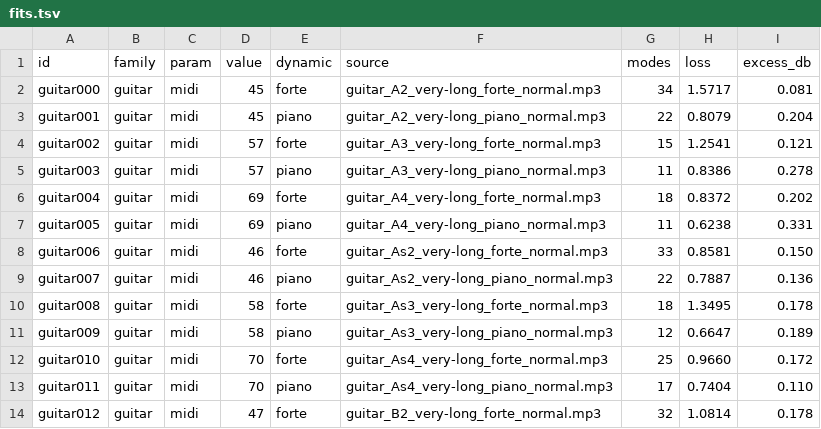
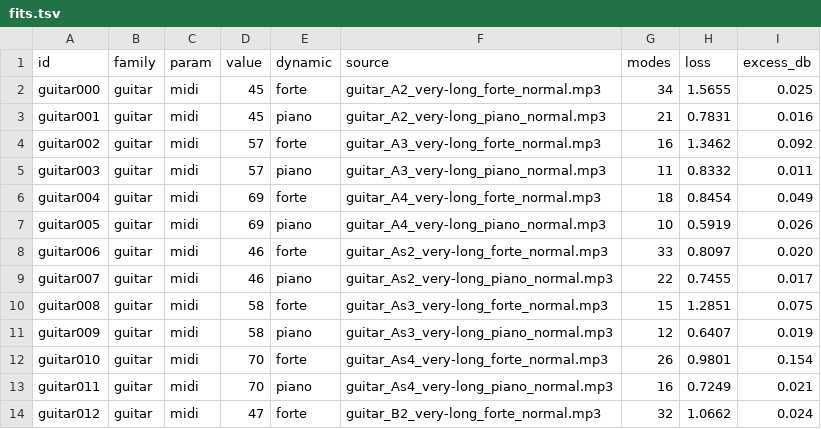
Before and after one commit to ErnestG4/Kyklophoria, a TSV file: out/fit/guitar/fits.tsv, drawn as a sheet; only a part is shown; the diff covers the shown part only.

Commit message:
Nothing that dies inside 5 ms is a mode
With the attack ramp in the model, the EP's hardest strikes collapsed: the
optimiser built the hammer's click out of one overdamped sine — 14.5 kHz,
zeta 1.9, amplitude four million times the loudest partial — and the -60 dB
amplitude threshold, judged at t=0, then threw every real partial away
under it (e5: 13 modes -> 1; a#2: 33 -> 3). The decay is clamped in the
fit at a T60 of 5 ms — faster is exciter, not mode — and audibility is
judged 10 ms in, where a fast mode's amplitude means what is heard. a#2 is
back to 29 modes at 600 steps. fitset --first-id, for a set fitted in parts.

The guitar's pass with the ramp, fitted before the clamp, stands: two
records carry one sub-5 ms mode each at a fifth and a tenth of the loudest,
which is a thump and does no harm.

```diff
--- a/out/fit/guitar/fits.tsv
+++ b/out/fit/guitar/fits.tsv
@@ -1,14 +1,14 @@
 id	family	param	value	dynamic	source	modes	loss	excess_db
-guitar000	guitar	midi	45	forte	guitar_A2_very-long_forte_normal.mp3	34	1.5717	0.081
-guitar001	guitar	midi	45	piano	guitar_A2_very-long_piano_normal.mp3	22	0.8079	0.204
-guitar002	guitar	midi	57	forte	guitar_A3_very-long_forte_normal.mp3	15	1.2541	0.121
-guitar003	guitar	midi	57	piano	guitar_A3_very-long_piano_normal.mp3	11	0.8386	0.278
-guitar004	guitar	midi	69	forte	guitar_A4_very-long_forte_normal.mp3	18	0.8372	0.202
-guitar005	guitar	midi	69	piano	guitar_A4_very-long_piano_normal.mp3	11	0.6238	0.331
-guitar006	guitar	midi	46	forte	guitar_As2_very-long_forte_normal.mp3	33	0.8581	0.150
-guitar007	guitar	midi	46	piano	guitar_As2_very-long_piano_normal.mp3	22	0.7887	0.136
-guitar008	guitar	midi	58	forte	guitar_As3_very-long_forte_normal.mp3	18	1.3495	0.178
-guitar009	guitar	midi	58	piano	guitar_As3_very-long_piano_normal.mp3	12	0.6647	0.189
-guitar010	guitar	midi	70	forte	guitar_As4_very-long_forte_normal.mp3	25	0.9660	0.172
-guitar011	guitar	midi	70	piano	guitar_As4_very-long_piano_normal.mp3	17	0.7404	0.110
-guitar012	guitar	midi	47	forte	guitar_B2_very-long_forte_normal.mp3	32	1.0814	0.178
+guitar000	guitar	midi	45	forte	guitar_A2_very-long_forte_normal.mp3	34	1.5655	0.025
+guitar001	guitar	midi	45	piano	guitar_A2_very-long_piano_normal.mp3	21	0.7831	0.016
+guitar002	guitar	midi	57	forte	guitar_A3_very-long_forte_normal.mp3	16	1.3462	0.092
+guitar003	guitar	midi	57	piano	guitar_A3_very-long_piano_normal.mp3	11	0.8332	0.011
+guitar004	guitar	midi	69	forte	guitar_A4_very-long_forte_normal.mp3	18	0.8454	0.049
+guitar005	guitar	midi	69	piano	guitar_A4_very-long_piano_normal.mp3	10	0.5919	0.026
+guitar006	guitar	midi	46	forte	guitar_As2_very-long_forte_normal.mp3	33	0.8097	0.020
+guitar007	guitar	midi	46	piano	guitar_As2_very-long_piano_normal.mp3	22	0.7455	0.017
+guitar008	guitar	midi	58	forte	guitar_As3_very-long_forte_normal.mp3	15	1.2851	0.075
+guitar009	guitar	midi	58	piano	guitar_As3_very-long_piano_normal.mp3	12	0.6407	0.019
+guitar010	guitar	midi	70	forte	guitar_As4_very-long_forte_normal.mp3	26	0.9801	0.154
+guitar011	guitar	midi	70	piano	guitar_As4_very-long_piano_normal.mp3	16	0.7249	0.021
+guitar012	guitar	midi	47	forte	guitar_B2_very-long_forte_normal.mp3	32	1.0662	0.024
```
Also changed, not shown: 148 edited cells elsewhere in this file, 2 other files.
